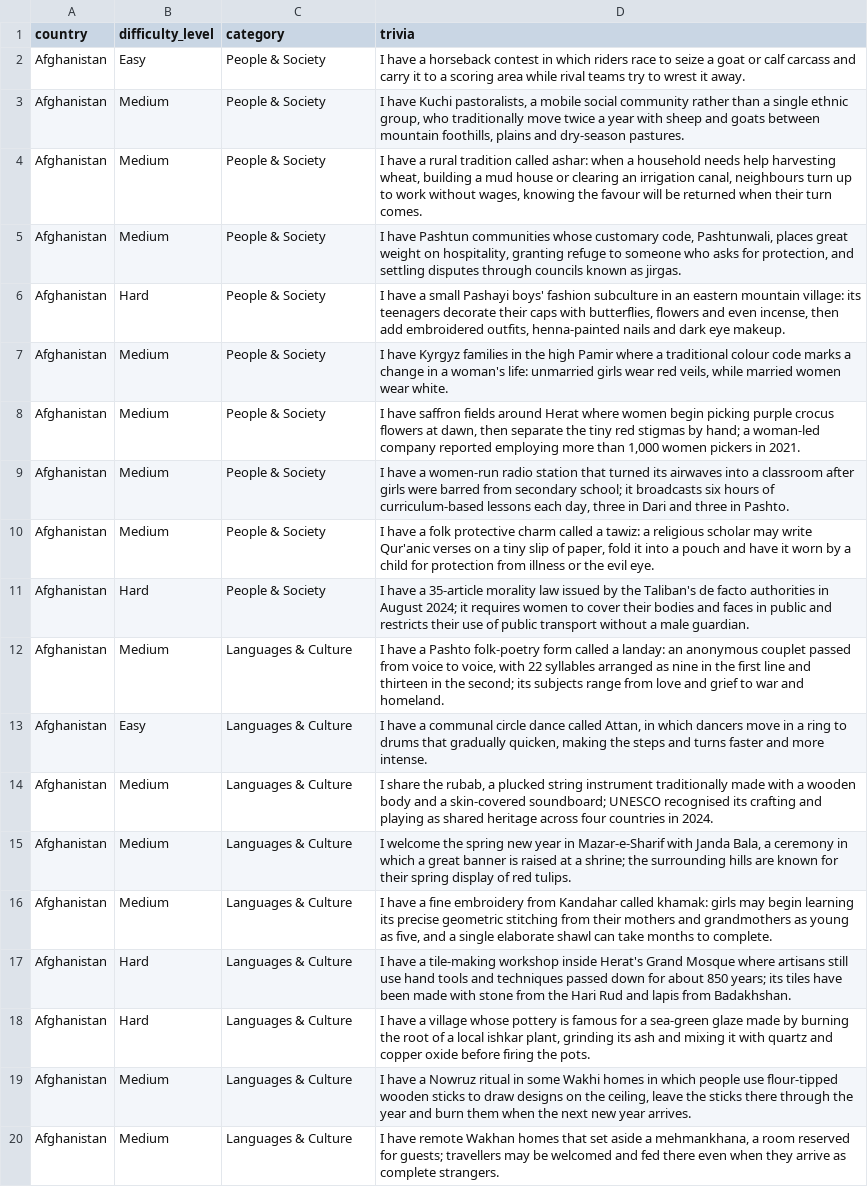
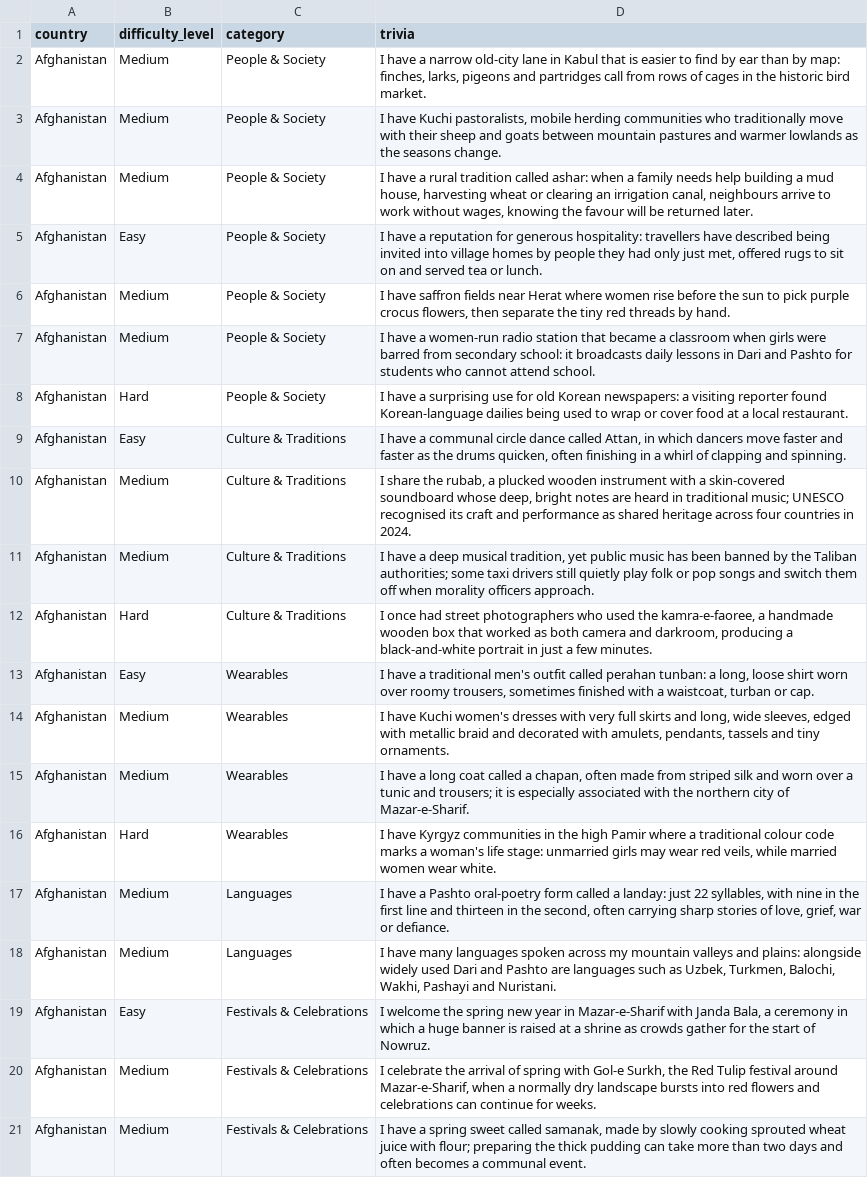
Before and after one commit to Nehaachopra/world-through-trivia, a CSV file: trivia/afghanistan.csv, drawn as a sheet; only a part is shown; removed rows and columns are numbered as before the commit, all else as after; the diff covers the shown part only; the diff names each change by its address in the sheet, - before the commit and + after, or states it on an @@ line.

Commit message:
Expand Afghanistan trivia across 14 country categories

```diff
--- a/trivia/afghanistan.csv
+++ b/trivia/afghanistan.csv
-row 2: Afghanistan | Easy | People & Society | I have a horseback contest in which riders race to seize a goat or calf carcass and carry it to a scoring area while rival teams try to wrest it away.
-D2 (trivia): I have Kuchi pastoralists, a mobile social community rather than a single ethnic group, who traditionally move twice a year with sheep and goats between mountain foothills, plains and dry-season pastures.
+D2 (trivia): I have a narrow old-city lane in Kabul that is easier to find by ear than by map: finches, larks, pigeons and partridges call from rows of cages in the historic bird market.
-D3 (trivia): I have a rural tradition called ashar: when a household needs help harvesting wheat, building a mud house or clearing an irrigation canal, neighbours turn up to work without wages, knowing the favour will be returned when their turn comes.
+D3 (trivia): I have Kuchi pastoralists, mobile herding communities who traditionally move with their sheep and goats between mountain pastures and warmer lowlands as the seasons change.
-D4 (trivia): I have Pashtun communities whose customary code, Pashtunwali, places great weight on hospitality, granting refuge to someone who asks for protection, and settling disputes through councils known as jirgas.
+D4 (trivia): I have a rural tradition called ashar: when a family needs help building a mud house, harvesting wheat or clearing an irrigation canal, neighbours arrive to work without wages, knowing the favour will be returned later.
-B5 (difficulty_level): Hard
+B5 (difficulty_level): Easy
-D5 (trivia): …have a small Pashayi boys' fashion subculture in an eastern mountain village: its teenagers decorate their caps with butterflies, flowers and even incense, then add embroidered outfits, henna-painted nails and dark eye makeup.
+D5 (trivia): …have a reputation for generous hospitality: travellers have described being invited into village homes by people they had only just met, offered rugs to sit on and served tea or lunch.
-D6 (trivia): I have Kyrgyz families in the high Pamir where a traditional colour code marks a change in a woman's life: unmarried girls wear red veils, while married women wear white.
+D6 (trivia): I have saffron fields near Herat where women rise before the sun to pick purple crocus flowers, then separate the tiny red threads by hand.
-D7 (trivia): I have saffron fields around Herat where women begin picking purple crocus flowers at dawn, then separate the tiny red stigmas by hand; a woman-led company reported employing more than 1,000 women pickers in 2021.
+D7 (trivia): I have a women-run radio station that became a classroom when girls were barred from secondary school: it broadcasts daily lessons in Dari and Pashto for students who cannot attend school.
-B8 (difficulty_level): Medium
+B8 (difficulty_level): Hard
-D8 (trivia): …have a women-run radio station that turned its airwaves into a classroom after girls were barred from secondary school; it broadcasts six hours of curriculum-based lessons each day, three in Dari and three in Pashto.
+D8 (trivia): …have a surprising use for old Korean newspapers: a visiting reporter found Korean-language dailies being used to wrap or cover food at a local restaurant.
+row 9: Afghanistan | Easy | Culture & Traditions | I have a communal circle dance called Attan, in which dancers move faster and faster as the drums quicken, often finishing in a whirl of clapping and spinning.
-C10 (category): People & Society
+C10 (category): Culture & Traditions
-D10 (trivia): I have a folk protective charm called a tawiz: a religious scholar may write Qur'anic verses on a tiny slip of paper, fold it into a pouch and have it worn by a child for protection from illness or the evil eye.
+D10 (trivia): I share the rubab, a plucked wooden instrument with a skin-covered soundboard whose deep, bright notes are heard in traditional music; UNESCO recognised its craft and performance as shared heritage across four countries in 2024.
-row 11: Afghanistan | Hard | People & Society | I have a 35-article morality law issued by the Taliban's de facto authorities in August 2024; it requires women to cover their bodies and faces in public and restricts their use of public transport without a male guardian.
-C11 (category): Languages & Culture
+C11 (category): Culture & Traditions
-D11 (trivia): …have a Pashto folk-poetry form called a landay: an anonymous couplet passed from voice to voice, with 22 syllables arranged as nine in the first line and thirteen in the second; its subjects range from love and grief to war and homeland.
+D11 (trivia): …have a deep musical tradition, yet public music has been banned by the Taliban authorities; some taxi drivers still quietly play folk or pop songs and switch them off when morality officers approach.
+row 12: Afghanistan | Hard | Culture & Traditions | I once had street photographers who used the kamra-e-faoree, a handmade wooden box that worked as both camera and darkroom, producing a black-and-white portrait in just a few minutes.
-C13:C15 (category): Languages & Culture
+C13:C15 (category): Wearables
-D13 (trivia): …have a communal circle dance called Attan, in which dancers move in a ring to drums that gradually quicken, making the steps and turns faster and more intense.
+D13 (trivia): …have a traditional men's outfit called perahan tunban: a long, loose shirt worn over roomy trousers, sometimes finished with a waistcoat, turban or cap.
-D14 (trivia): I share the rubab, a plucked string instrument traditionally made with a wooden body and a skin-covered soundboard; UNESCO recognised its crafting and playing as shared heritage across four countries in 2024.
+D14 (trivia): I have Kuchi women's dresses with very full skirts and long, wide sleeves, edged with metallic braid and decorated with amulets, pendants, tassels and tiny ornaments.
-D15 (trivia): I welcome the spring new year in Mazar-e-Sharif with Janda Bala, a ceremony in which a great banner is raised at a shrine; the surrounding hills are known for their spring display of red tulips.
+D15 (trivia): I have a long coat called a chapan, often made from striped silk and worn over a tunic and trousers; it is especially associated with the northern city of Mazar-e-Sharif.
+row 16: Afghanistan | Hard | Wearables | I have Kyrgyz communities in the high Pamir where a traditional colour code marks a woman's life stage: unmarried girls may wear red veils, while married women wear white.
-C17:C18 (category): Languages & Culture
+C17:C18 (category): Languages
-D17 (trivia): …have a fine embroidery from Kandahar called khamak: girls may begin learning its precise geometric stitching from their mothers and grandmothers as young as five, and a single elaborate shawl can take months to complete.
+D17 (trivia): …have a Pashto oral-poetry form called a landay: just 22 syllables, with nine in the first line and thirteen in the second, often carrying sharp stories of love, grief, war or defiance.
-B18 (difficulty_level): Hard
+B18 (difficulty_level): Medium
-D18 (trivia): I have a tile-making workshop inside Herat's Grand Mosque where artisans still use hand tools and techniques passed down for about 850 years; its tiles have been made with stone from the Hari Rud and lapis from Badakhshan.
+D18 (trivia): I have many languages spoken across my mountain valleys and plains: alongside widely used Dari and Pashto are languages such as Uzbek, Turkmen, Balochi, Wakhi, Pashayi and Nuristani.
-B19 (difficulty_level): Hard
+B19 (difficulty_level): Easy
-C19:C21 (category): Languages & Culture
+C19:C21 (category): Festivals & Celebrations
-D19 (trivia): I have a village whose pottery is famous for a sea-green glaze made by burning the root of a local ishkar plant, grinding its ash and mixing it with quartz and copper oxide before firing the pots.
+D19 (trivia): I welcome the spring new year in Mazar-e-Sharif with Janda Bala, a ceremony in which a huge banner is raised at a shrine as crowds gather for the start of Nowruz.
-D20 (trivia): I have a Nowruz ritual in some Wakhi homes in which people use flour-tipped wooden sticks to draw designs on the ceiling, leave the sticks there through the year and burn them when the next new year arrives.
+D20 (trivia): I celebrate the arrival of spring with Gol-e Surkh, the Red Tulip festival around Mazar-e-Sharif, when a normally dry landscape bursts into red flowers and celebrations can continue for weeks.
-D21 (trivia): I have remote Wakhan homes that set aside a mehmankhana, a room reserved for guests; travellers may be welcomed and fed there even when they arrive as complete strangers.
+D21 (trivia): I have a spring sweet called samanak, made by slowly cooking sprouted wheat juice with flour; preparing the thick pudding can take more than two days and often becomes a communal event.
```
Also changed, not shown: 17 added rows and 40 edited cells elsewhere in this file.
